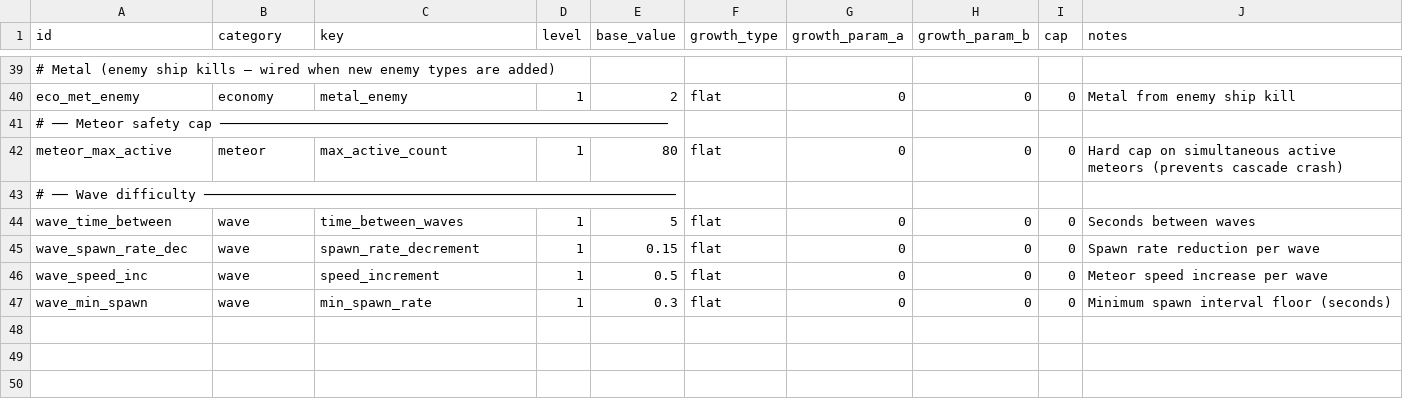
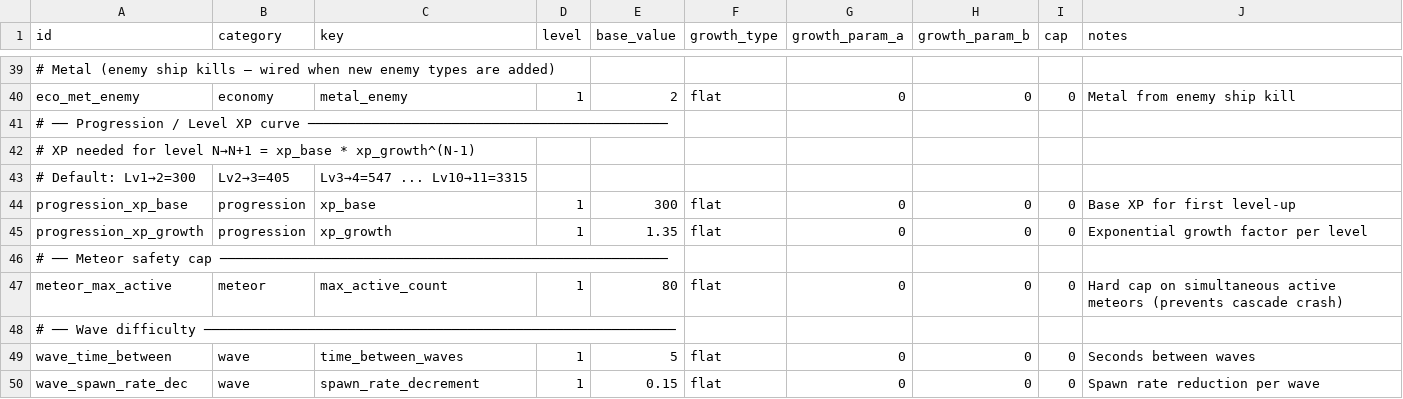
Before and after one commit to DotanVG/Whack-A-Meteor-2D-Space-Shooter, a CSV file: Assets/Resources/Data/balance_master.csv, drawn as a sheet; only a part is shown, gaps mark what is left out; the shorter side is filled out with more unchanged rows; the diff names each change by its address in the sheet, - before the commit and + after, or states it on an @@ line.

```diff
--- a/Assets/Resources/Data/balance_master.csv
+++ b/Assets/Resources/Data/balance_master.csv
+row 41: # ── Progression / Level XP curve ─────────────────────────────────────────────
+row 42: # XP needed for level N→N+1 = xp_base * xp_growth^(N-1)
+row 43: # Default: Lv1→2=300 | Lv2→3=405 | Lv3→4=547 ... Lv10→11=3315
+row 44: progression_xp_base | progression | xp_base | 1 | 300 | flat | 0 | 0 | 0 | Base XP for first level-up
+row 45: progression_xp_growth | progression | xp_growth | 1 | 1.35 | flat | 0 | 0 | 0 | Exponential growth factor per level
```
Also changed, not shown: 5 other files.
